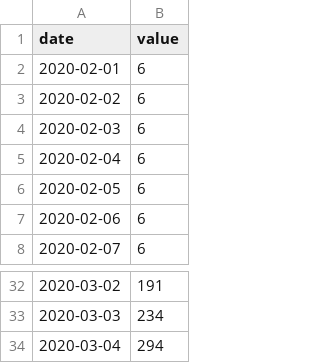
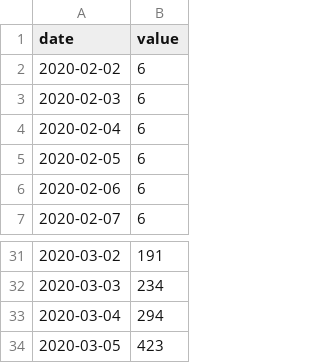
Before and after one commit to Ziratsu/CoronavirusGraph, a CSV file: data.csv, drawn as a sheet; only a part is shown, gaps mark what is left out.

Commit message:
Update data.csv

```diff
--- a/data.csv
+++ b/data.csv
@@ -1,3 +1,2 @@
 date,value
-2020-02-01,6
 2020-02-02,6
@@ -34 +33,2 @@ date,value
 2020-03-04,294
+2020-03-05,423
```
